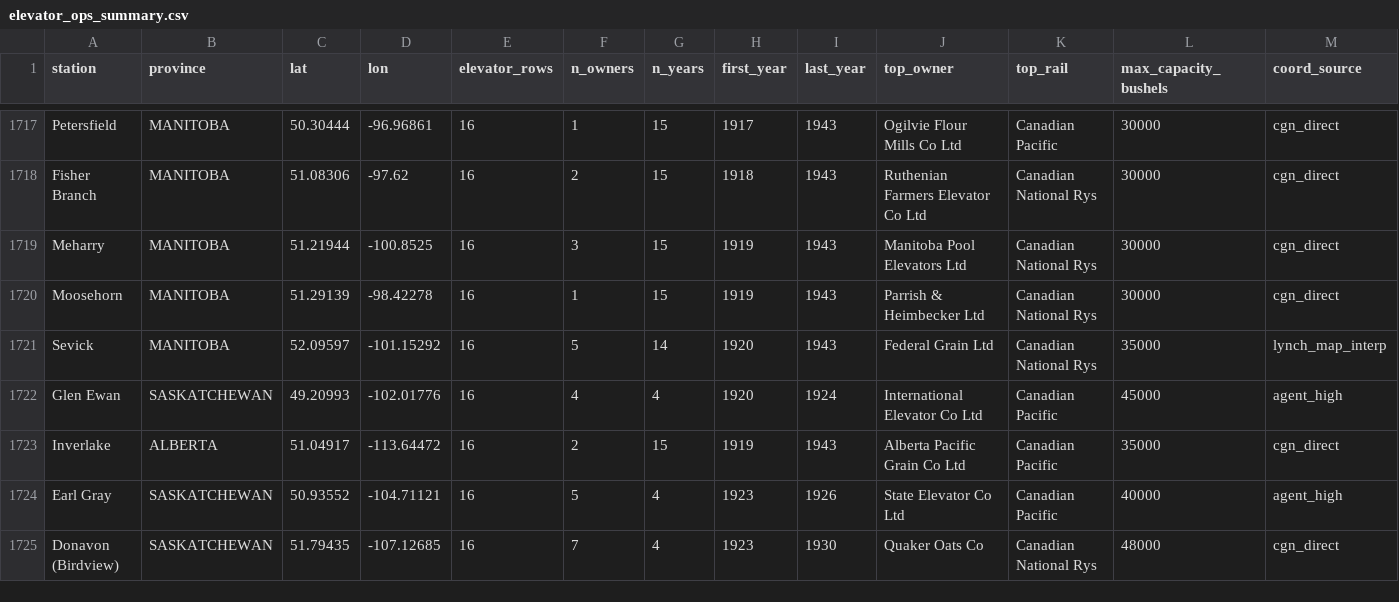
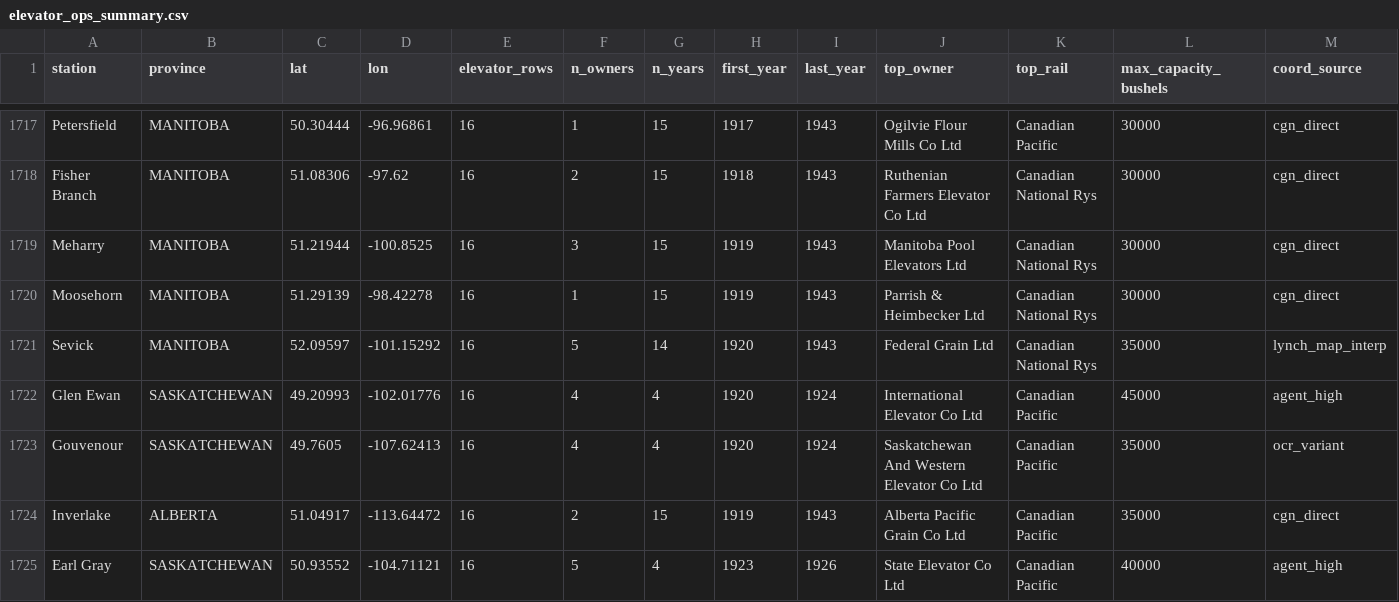
Before and after one commit to jburnford/wheat, a CSV file: docs/elevator_ops_summary.csv, drawn as a sheet; only a part is shown, gaps mark what is left out; the shorter side is filled out with more unchanged rows.

Commit message:
Add Gouvenour SK (OCR variant of Gouverneur)

```diff
--- a/docs/elevator_ops_summary.csv
+++ b/docs/elevator_ops_summary.csv
@@ -1722,2 +1722,3 @@ Sevick,MANITOBA,52.09597,-101.15292,16,5,14,1920,1943,Federal Grain Ltd,Canadian
 Glen Ewan,SASKATCHEWAN,49.20993,-102.01776,16,4,4,1920,1924,International Elevator Co Ltd,Canadian Pacific,45000,agent_high
+Gouvenour,SASKATCHEWAN,49.7605,-107.62413,16,4,4,1920,1924,Saskatchewan And Western Elevator Co Ltd,Canadian Pacific,35000,ocr_variant
 Inverlake,ALBERTA,51.04917,-113.64472,16,2,15,1919,1943,Alberta Pacific Grain Co Ltd,Canadian Pacific,35000,cgn_direct
```
Also changed, not shown: docs/elevator_capacity_by_year.csv, docs/elevator_count_by_year.csv, 7 other files.
